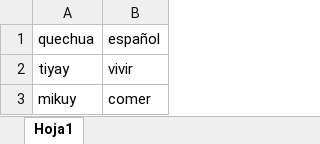
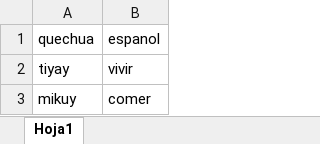
Before and after one commit to avilchezg79/conjugador, an Excel workbook: verbos.xlsx, sheet Hoja1, drawn as a sheet; values as stored, in another font and other column widths than the file's, no borders; the diff names each change by its address in the sheet, - before the commit and + after, or states it on an @@ line.

Commit message:
upd

```diff
--- a/verbos.xlsx (sheet Hoja1)
+++ b/verbos.xlsx (sheet Hoja1)
-B1: español
+B1: espanol
```
